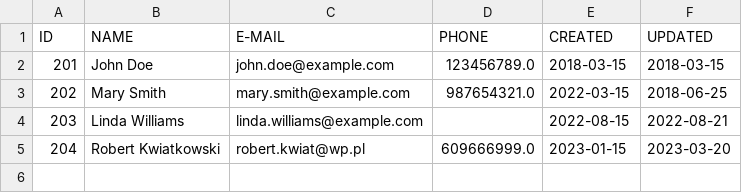
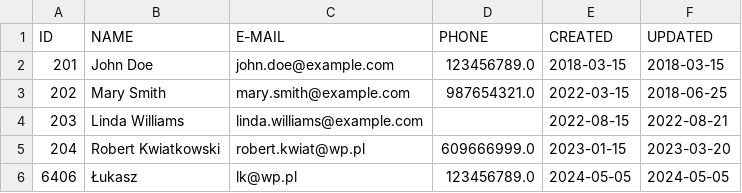
Before and after one commit to Luk119/Projekt-biblioteka, a CSV file: Biblioteka/Library/customer.csv, drawn as a sheet.

Commit message:
new function - update_customer_address is now working

```diff
--- a/Biblioteka/Library/customer.csv
+++ b/Biblioteka/Library/customer.csv
@@ -5 +5,2 @@ ID,NAME,E-MAIL,PHONE,CREATED,UPDATED
 204,Robert Kwiatkowski,robert.kwiat@wp.pl,609666999.0,2023-01-15,2023-03-20
+6406,Łukasz,lk@wp.pl,123456789.0,2024-05-05,2024-05-05
```
Also changed, not shown: 2 other files.
